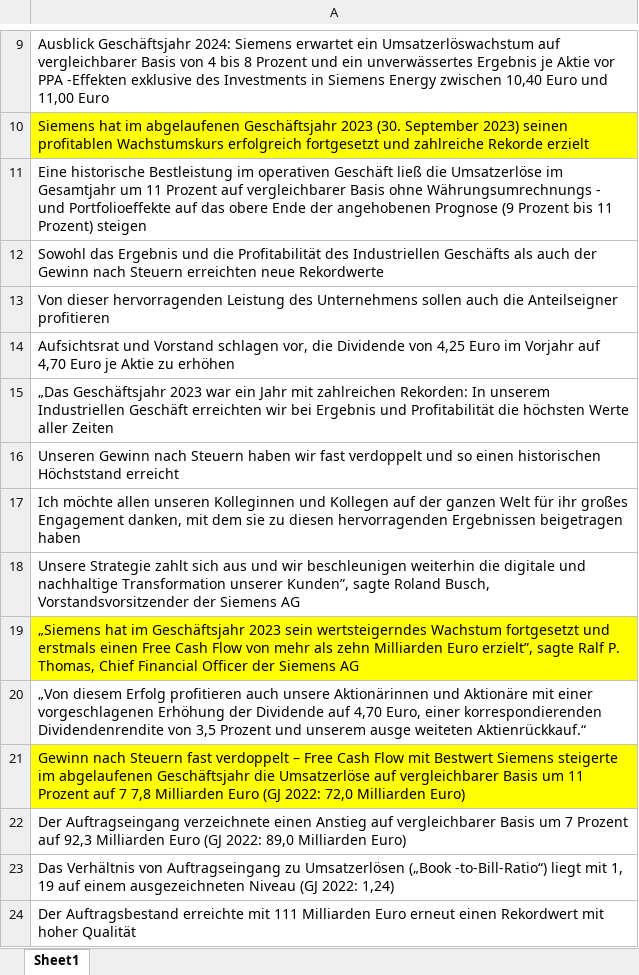
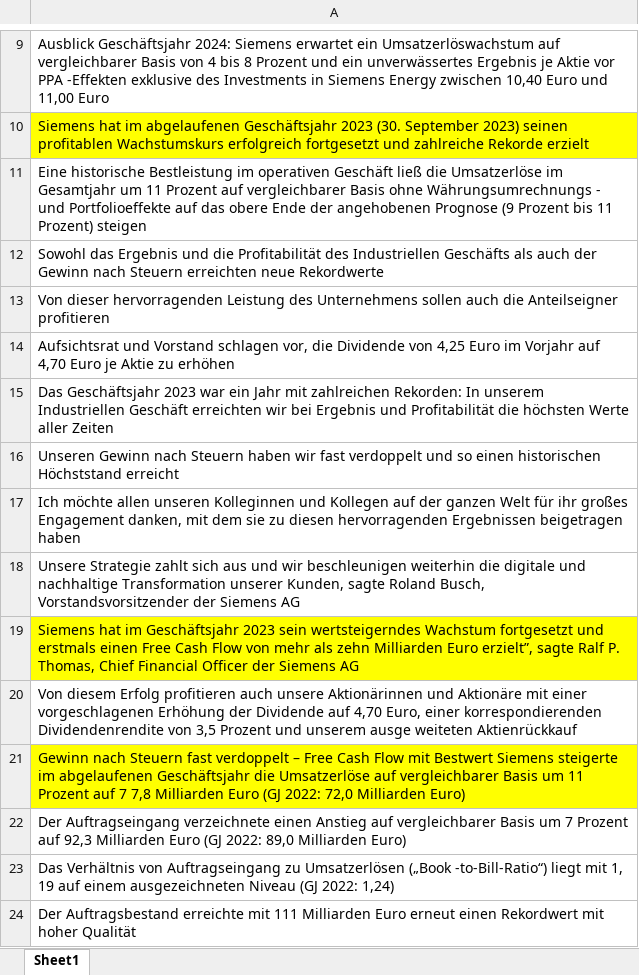
Before and after one commit to GitHappensI/NLP-Analyst-Recommendation-Project, an Excel workbook: Pressemitteilung_bereinigt.xlsx, sheet Sheet1, drawn as a sheet; only a part is shown, gaps mark what is left out; values as stored, in another font and other column widths than the file's, no borders; the diff covers the shown part only; the diff names each change by its address in the sheet, - before the commit and + after, or states it on an @@ line.

```diff
--- a/Pressemitteilung_bereinigt.xlsx (sheet Sheet1)
+++ b/Pressemitteilung_bereinigt.xlsx (sheet Sheet1)
-A15: „Das Geschäftsjahr 2023…
+A15: Das Geschäftsjahr 2023…
-A18: …Transformation unserer Kunden”, sagte Roland…
+A18: …Transformation unserer Kunden, sagte Roland…
-A19: „Siemens hat im…
+A19: Siemens hat im…
-A20: „Von diesem Erfolg profitieren auch unsere Aktionärinnen und Aktionäre mit einer vorgeschlagenen Erhöhung der Dividende auf 4,70 Euro, einer korrespondierenden Dividendenrendite von 3,5 Prozent und unserem ausge weiteten Aktienrückkauf.“
+A20: Von diesem Erfolg profitieren auch unsere Aktionärinnen und Aktionäre mit einer vorgeschlagenen Erhöhung der Dividende auf 4,70 Euro, einer korrespondierenden Dividendenrendite von 3,5 Prozent und unserem ausge weiteten Aktienrückkauf
```
Also changed, not shown: 10 removed rows, 7 edited cells and cell formats elsewhere in this sheet, Pressemitteilung_zu_bereinigen.xlsx, 2 other files.
